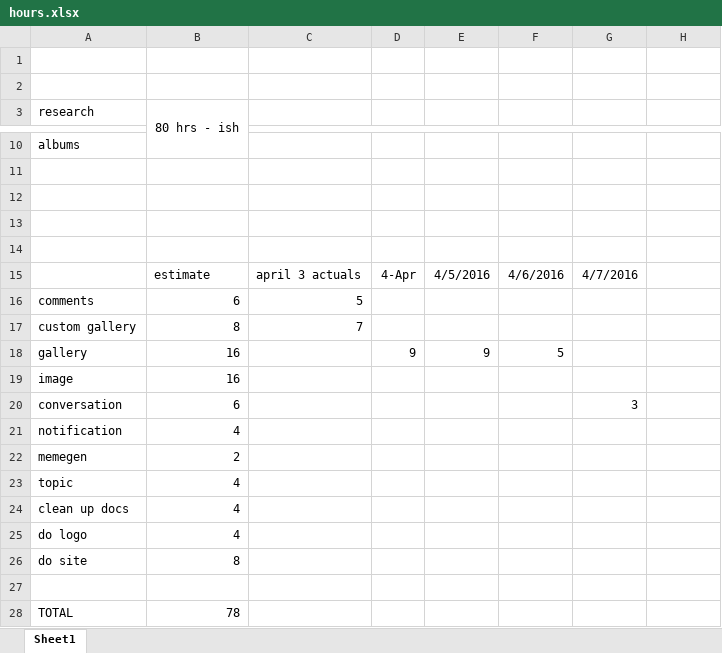
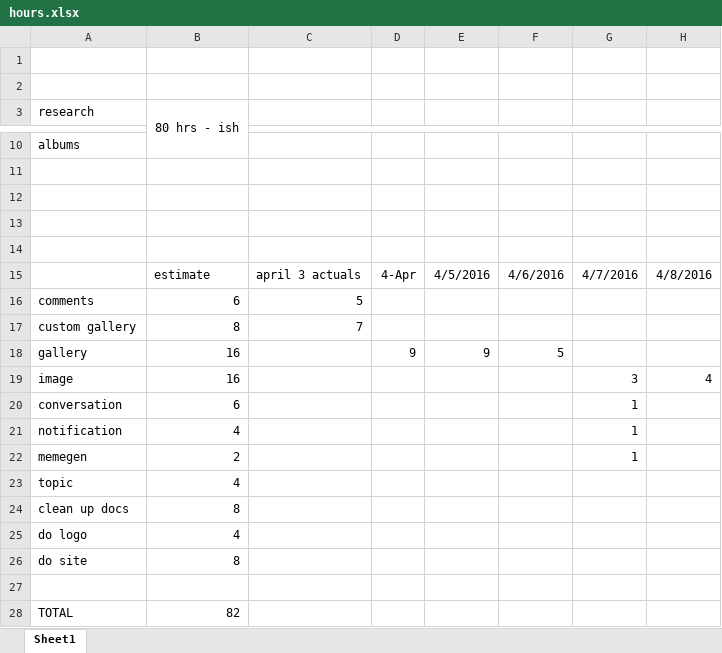
Before and after one commit to kskelm/baringo, an Excel workbook: hours.xlsx, sheet Sheet1, drawn as a sheet; only a part is shown, gaps mark what is left out; values as stored, in another font and other column widths than the file's, no borders; the diff names each change by its address in the sheet, - before the commit and + after, or states it on an @@ line.

```diff
--- a/hours.xlsx (sheet Sheet1)
+++ b/hours.xlsx (sheet Sheet1)
-H15: (empty)
+H15: 4/8/2016
-G19: (empty)
+G19: 3
-H19: (empty)
+H19: 4
-G20: 3
+G20: 1
-G21:G22: (empty)
+G21:G22: 1
-B24 (80 hrs - ish): 4
+B24 (80 hrs - ish): 8
-B28 (80 hrs - ish): 78
+B28 (80 hrs - ish): 82
```
Also changed, not shown: 9 other files.
